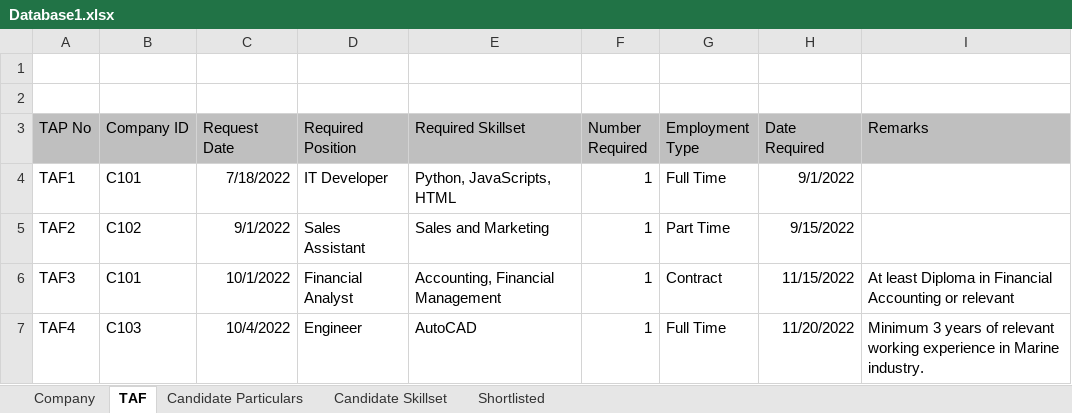
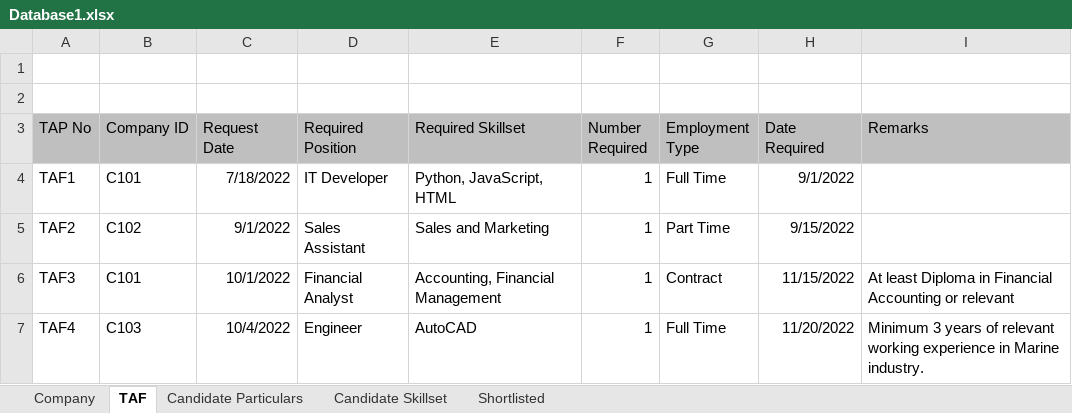
Before and after one commit to Kaleb-Nim/RPA_grp2, an Excel workbook: RPA CA3 Group 2 Robot/Database1.xlsx, sheet TAF, drawn as a sheet; values as stored, in another font and other column widths than the file's, no borders; the diff names each change by its address in the sheet, - before the commit and + after, or states it on an @@ line.

```diff
--- a/RPA CA3 Group 2 Robot/Database1.xlsx (sheet TAF)
+++ b/RPA CA3 Group 2 Robot/Database1.xlsx (sheet TAF)
-E4 (Required Skillset): Python, JavaScripts, HTML
+E4 (Required Skillset): Python, JavaScript, HTML
```
Also changed, not shown: sheet Shortlisted, sheet Candidate Skillset, 5 other files.
